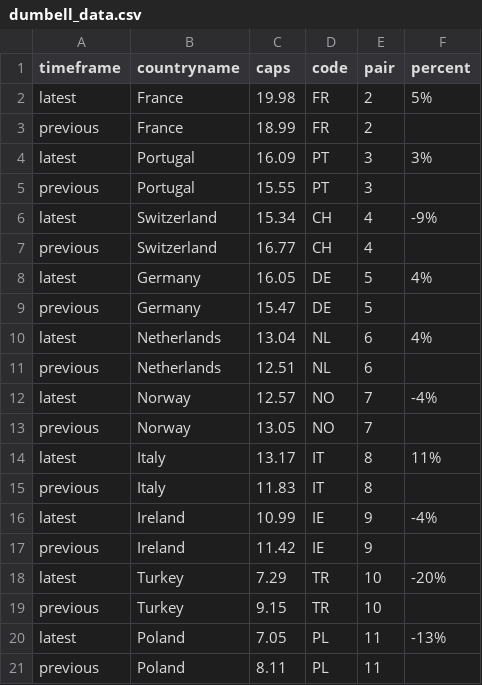
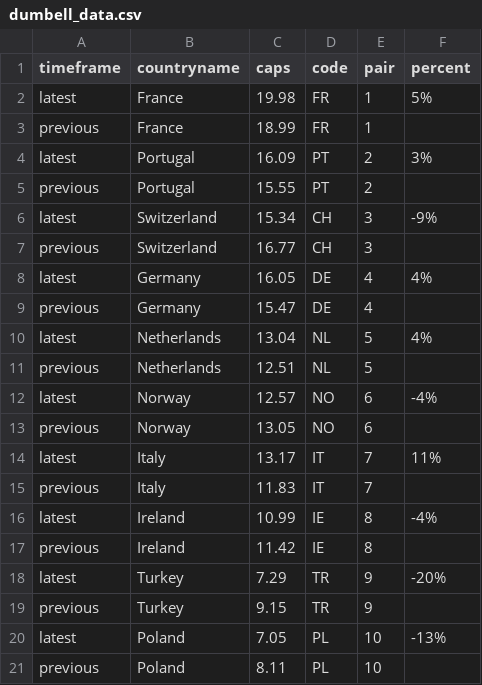
Before and after one commit to mdalifaisal/blogs, a CSV file: z-score/dumbell_data.csv, drawn as a sheet.

```diff
--- a/z-score/dumbell_data.csv
+++ b/z-score/dumbell_data.csv
@@ -1,21 +1,21 @@
 timeframe,countryname, caps , code ,pair,percent
-latest,France,19.98,FR,2,5%
-previous,France,18.99,FR,2,
-latest,Portugal,16.09,PT,3,3%
-previous,Portugal,15.55,PT,3,
-latest,Switzerland,15.34,CH,4,-9%
-previous,Switzerland,16.77,CH,4,
-latest,Germany,16.05,DE,5,4%
-previous,Germany,15.47,DE,5,
-latest,Netherlands,13.04,NL,6,4%
-previous,Netherlands,12.51,NL,6,
-latest,Norway,12.57,NO,7,-4%
-previous,Norway,13.05,NO,7,
-latest,Italy,13.17,IT,8,11%
-previous,Italy,11.83,IT,8,
-latest,Ireland,10.99,IE,9,-4%
-previous,Ireland,11.42,IE,9,
-latest,Turkey,7.29,TR,10,-20%
-previous,Turkey,9.15,TR,10,
-latest,Poland,7.05,PL,11,-13%
-previous,Poland,8.11,PL,11,
+latest,France,19.98,FR,1,5%
+previous,France,18.99,FR,1,
+latest,Portugal,16.09,PT,2,3%
+previous,Portugal,15.55,PT,2,
+latest,Switzerland,15.34,CH,3,-9%
+previous,Switzerland,16.77,CH,3,
+latest,Germany,16.05,DE,4,4%
+previous,Germany,15.47,DE,4,
+latest,Netherlands,13.04,NL,5,4%
+previous,Netherlands,12.51,NL,5,
+latest,Norway,12.57,NO,6,-4%
+previous,Norway,13.05,NO,6,
+latest,Italy,13.17,IT,7,11%
+previous,Italy,11.83,IT,7,
+latest,Ireland,10.99,IE,8,-4%
+previous,Ireland,11.42,IE,8,
+latest,Turkey,7.29,TR,9,-20%
+previous,Turkey,9.15,TR,9,
+latest,Poland,7.05,PL,10,-13%
+previous,Poland,8.11,PL,10,
```
Also changed, not shown: 2 other files.
